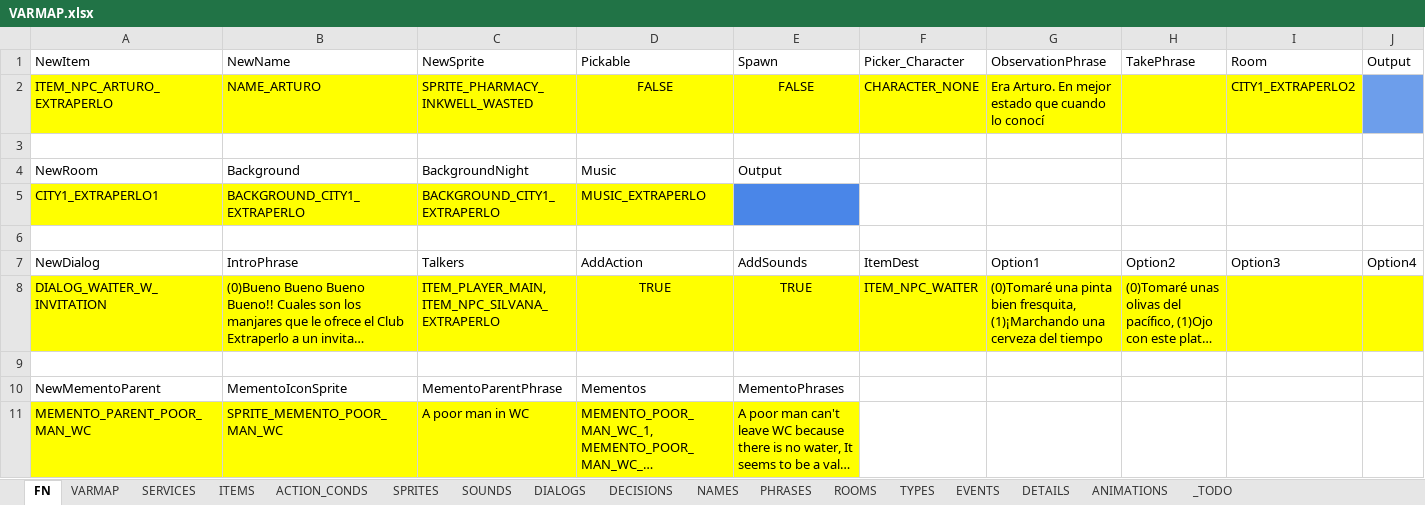
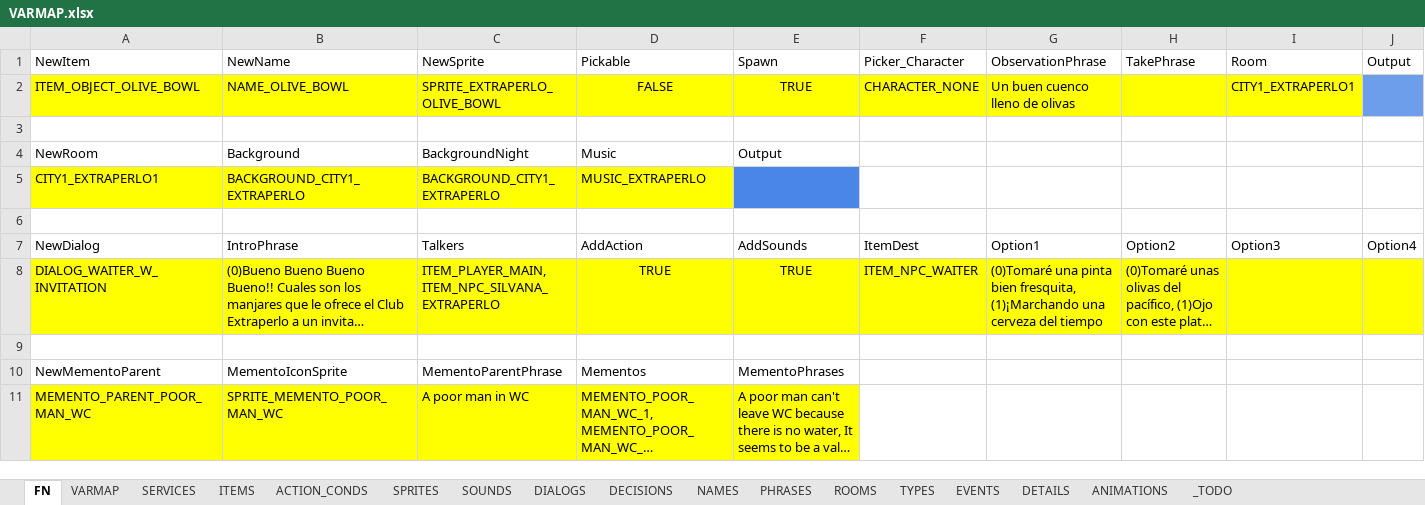
Before and after one commit to ivor4/Goblins3_AnotherQuest, an Excel workbook: VARMAP_Generator/VARMAP.xlsx, sheet FN, drawn as a sheet; only a part is shown; long unchanged cells end in …; values as stored, in another font and other column widths than the file's, no borders; charts and pictures and table styles not drawn; removed rows and columns are numbered as before the commit, all else as after; rows hold the shown columns only; the diff names each change by its address in the sheet, - before the commit and + after, or states it on an @@ line.

Commit message:
Added olive bowl

```diff
--- a/VARMAP_Generator/VARMAP.xlsx (sheet FN)
+++ b/VARMAP_Generator/VARMAP.xlsx (sheet FN)
-row 2: ITEM_NPC_ARTURO_EXTRAPERLO | NAME_ARTURO | SPRITE_PHARMACY_INKWELL_WASTED | FALSE | FALSE | CHARACTER_NONE | Era Arturo. En mejor estado que cuando lo conocí |  | CITY1_EXTRAPERLO2
+row 2: ITEM_OBJECT_OLIVE_BOWL | NAME_OLIVE_BOWL | SPRITE_EXTRAPERLO_OLIVE_BOWL | FALSE | TRUE | CHARACTER_NONE | Un buen cuenco lleno de olivas |  | CITY1_EXTRAPERLO1
```
Also changed, not shown: sheet ACTION_CONDS, sheet EVENTS, sheet ITEMS, sheet PHRASES, sheet NAMES, sheet SPRITES, 4 more sheets, formulas that keep their value, 34 other files.
